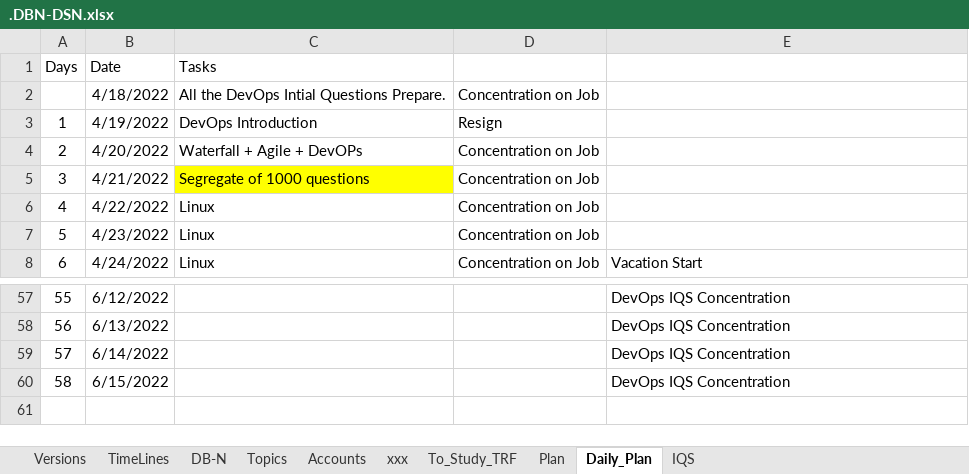
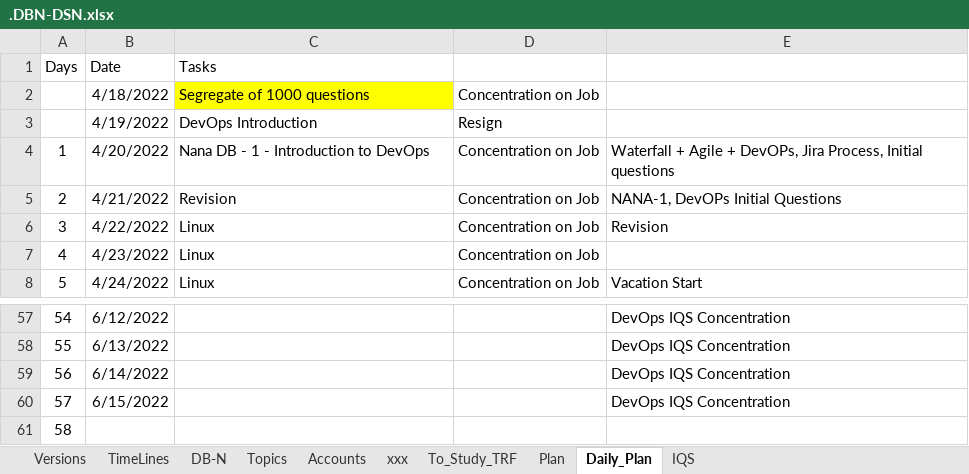
Before and after one commit to avardhineni/DevOps-Projects, an Excel workbook: Resume_avk/.DBN-DSN.xlsx, sheet Daily_Plan, drawn as a sheet; only a part is shown, gaps mark what is left out; values as stored, in another font and other column widths than the file's, no borders; the diff names each change by its address in the sheet, - before the commit and + after, or states it on an @@ line.

```diff
--- a/Resume_avk/.DBN-DSN.xlsx (sheet Daily_Plan)
+++ b/Resume_avk/.DBN-DSN.xlsx (sheet Daily_Plan)
-C2 (Tasks): All the DevOps Intial Questions Prepare.
+C2 (Tasks): Segregate of 1000 questions
-C2 fill: none
+C2 fill: #FFFF00
@@ column A (Days) renumbered between rows 3 and 60 @@
-C4 (Tasks): Waterfall + Agile + DevOPs
+C4 (Tasks): Nana DB - 1 - Introduction to DevOps
-E4: (empty)
+E4: Waterfall + Agile + DevOPs, Jira Process, Initial questions
-C5 (Tasks): Segregate of 1000 questions
+C5 (Tasks): Revision
-C5 fill: #FFFF00
+C5 fill: none
-E5: (empty)
+E5: NANA-1, DevOPs Initial Questions
-E6: (empty)
+E6: Revision
+row 61: 58
```
Also changed, not shown: sheet Plan.
